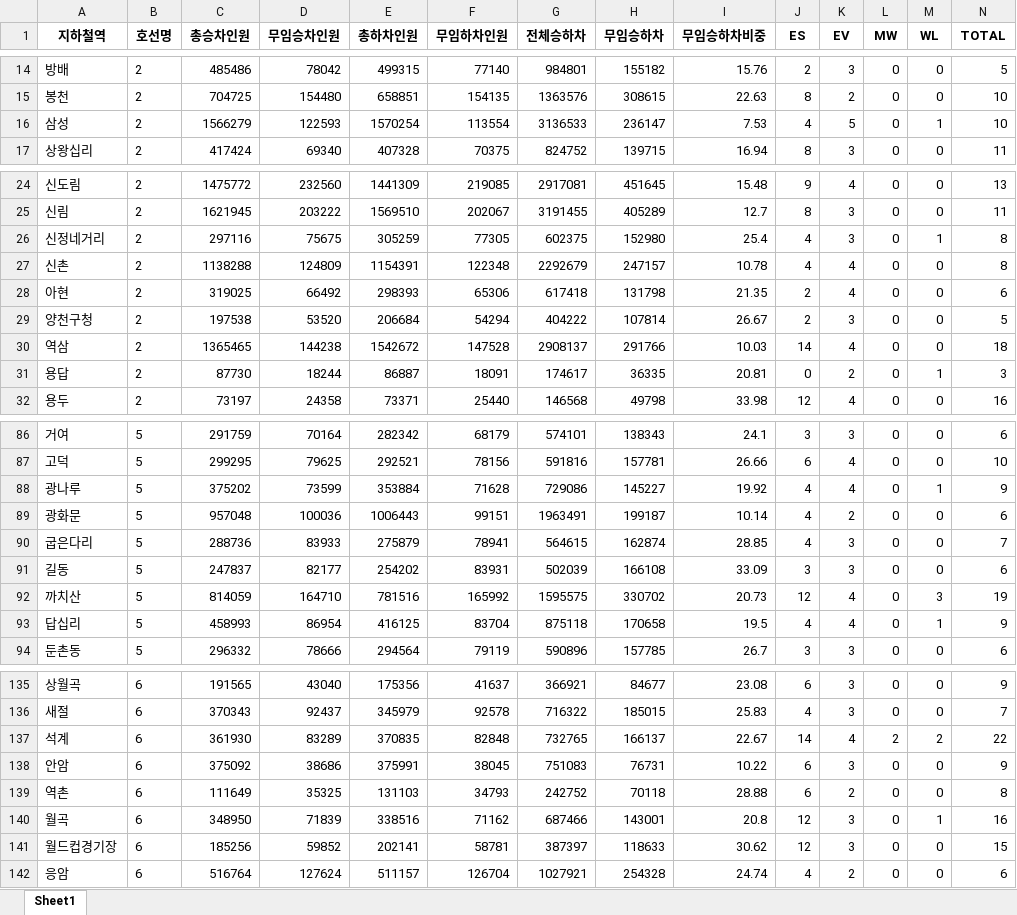
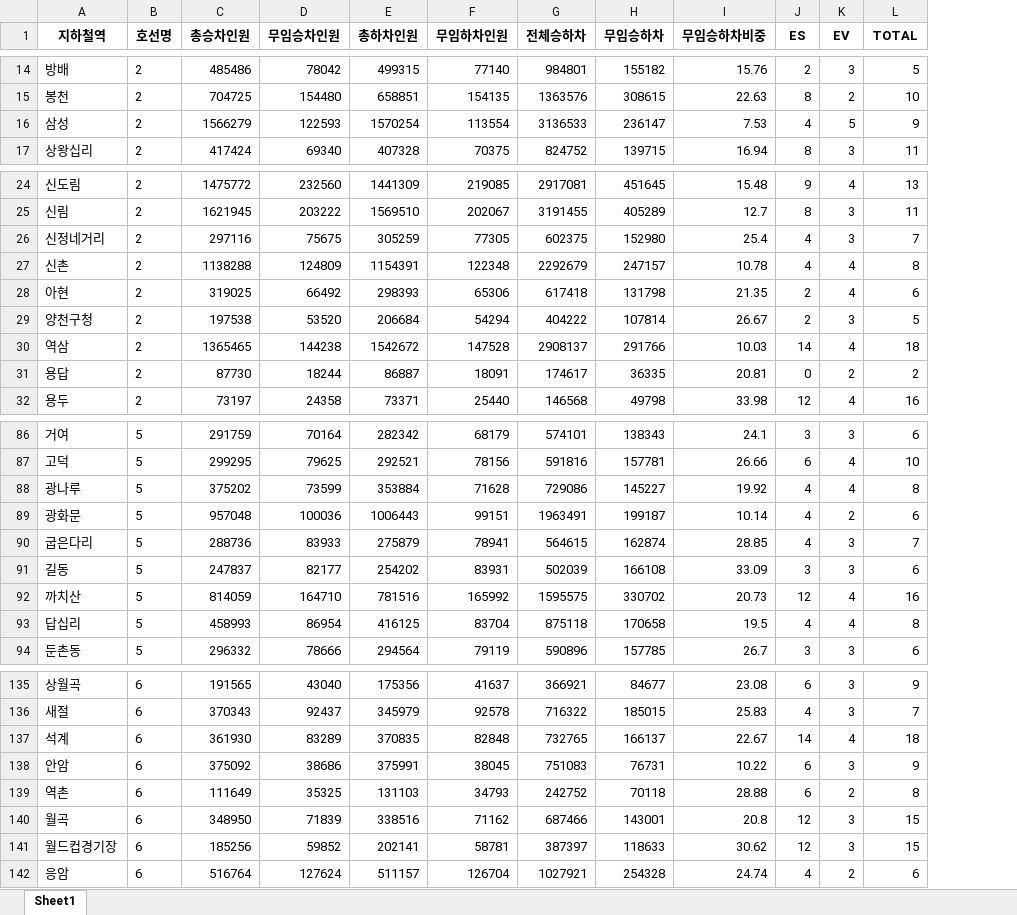
Before and after one commit to JsunXCIX/sprint-p1-basic, an Excel workbook: data/processed/team/subway_merged_base.xlsx, sheet Sheet1, drawn as a sheet; only a part is shown, gaps mark what is left out; values as stored, in another font and other column widths than the file's, no borders; removed rows and columns are numbered as before the commit, all else as after; the diff covers the shown part only; the diff names each change by its address in the sheet, - before the commit and + after, or states it on an @@ line.

Commit message:
무빙워크(MW)와 휠체어리프트(WL) 컬럼 삭제 후 TOTAL 계산식 수정

```diff
--- a/data/processed/team/subway_merged_base.xlsx (sheet Sheet1)
+++ b/data/processed/team/subway_merged_base.xlsx (sheet Sheet1)
-column L (MW), rows 14-17: all 0; rows 24-32: all 0; rows 86-94: all 0; rows 135-142: 0 | 0 | 2 | 0 | 0 | 0 | 0 | 0
-column M (WL), rows 14-17: 0 | 0 | 1 | 0; rows 24-32: 0 | 0 | 1 | 0 | 0 | 0 | 0 | 1 | 0; rows 86-94: 0 | 0 | 1 | 0 | 0 | 0 | 3 | 1 | 0; rows 135-142: 0 | 0 | 2 | 0 | 0 | 1 | 0 | 0
-L16 (TOTAL): 10
+L16 (TOTAL): 9
-L26 (TOTAL): 8
+L26 (TOTAL): 7
-L31 (TOTAL): 3
+L31 (TOTAL): 2
-L88 (TOTAL): 9
+L88 (TOTAL): 8
-L92 (TOTAL): 19
+L92 (TOTAL): 16
-L93 (TOTAL): 9
+L93 (TOTAL): 8
-L137 (TOTAL): 22
+L137 (TOTAL): 18
-L140 (TOTAL): 16
+L140 (TOTAL): 15
```
Also changed, not shown: 25 edited cells elsewhere in this sheet, 1 other file.
